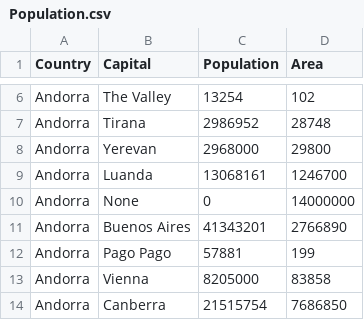
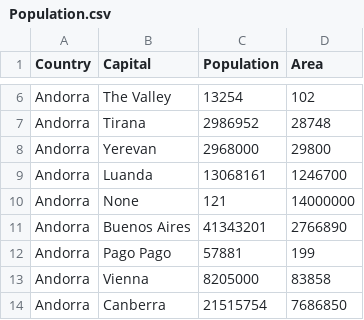
Before and after one commit to jayaramcrazy/SSISReports, a CSV file: csvfile/Population.csv, drawn as a sheet; only a part is shown, gaps mark what is left out.

Commit message:
Update Population.csv

```diff
--- a/csvfile/Population.csv
+++ b/csvfile/Population.csv
@@ -9,3 +9,3 @@ Andorra,Yerevan,2968000,29800
 Andorra,Luanda,13068161,1246700
-Andorra,None,0,14000000
+Andorra,None,121,14000000
 Andorra,Buenos Aires,41343201,2766890
```
